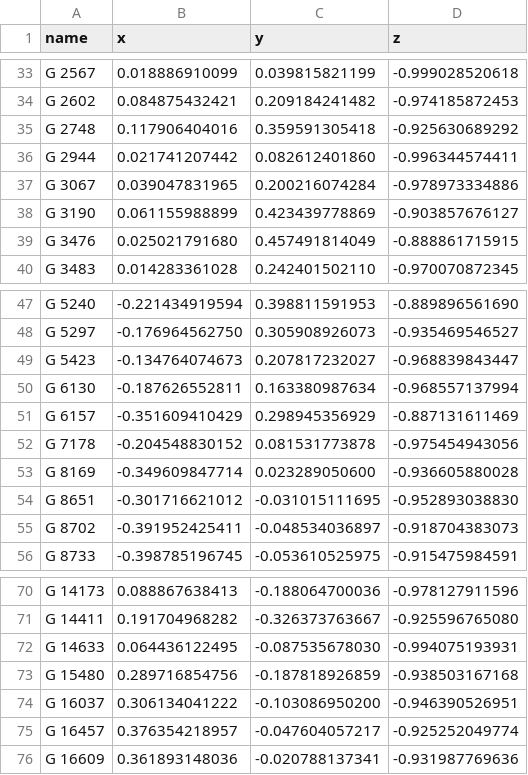
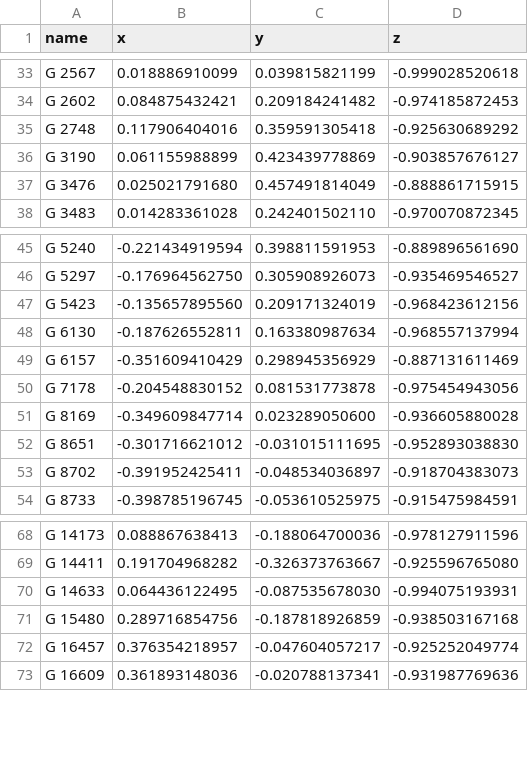
Before and after one commit to aureus123/catalogs, a CSV file: results/cross/gilliss_unidentified.csv, drawn as a sheet; only a part is shown, gaps mark what is left out.

```diff
--- a/results/cross/gilliss_unidentified.csv
+++ b/results/cross/gilliss_unidentified.csv
@@ -35,4 +35,2 @@ G 2602,0.084875432421,0.209184241482,-0.974185872453
 G 2748,0.117906404016,0.359591305418,-0.925630689292
-G 2944,0.021741207442,0.082612401860,-0.996344574411
-G 3067,0.039047831965,0.200216074284,-0.978973334886
 G 3190,0.061155988899,0.423439778869,-0.903857676127
@@ -48,3 +46,3 @@ G 5240,-0.221434919594,0.398811591953,-0.889896561690
 G 5297,-0.176964562750,0.305908926073,-0.935469546527
-G 5423,-0.134764074673,0.207817232027,-0.968839843447
+G 5423,-0.135657895560,0.209171324019,-0.968423612156
 G 6130,-0.187626552811,0.163380987634,-0.968557137994
@@ -73,3 +71,2 @@ G 14633,0.064436122495,-0.087535678030,-0.994075193931
 G 15480,0.289716854756,-0.187818926859,-0.938503167168
-G 16037,0.306134041222,-0.103086950200,-0.946390526951
 G 16457,0.376354218957,-0.047604057217,-0.925252049774
```
Also changed, not shown: results/cross/cross_gilliss_cd.csv, results/cross/cross_gilliss_cpd.csv, 5 other files.
